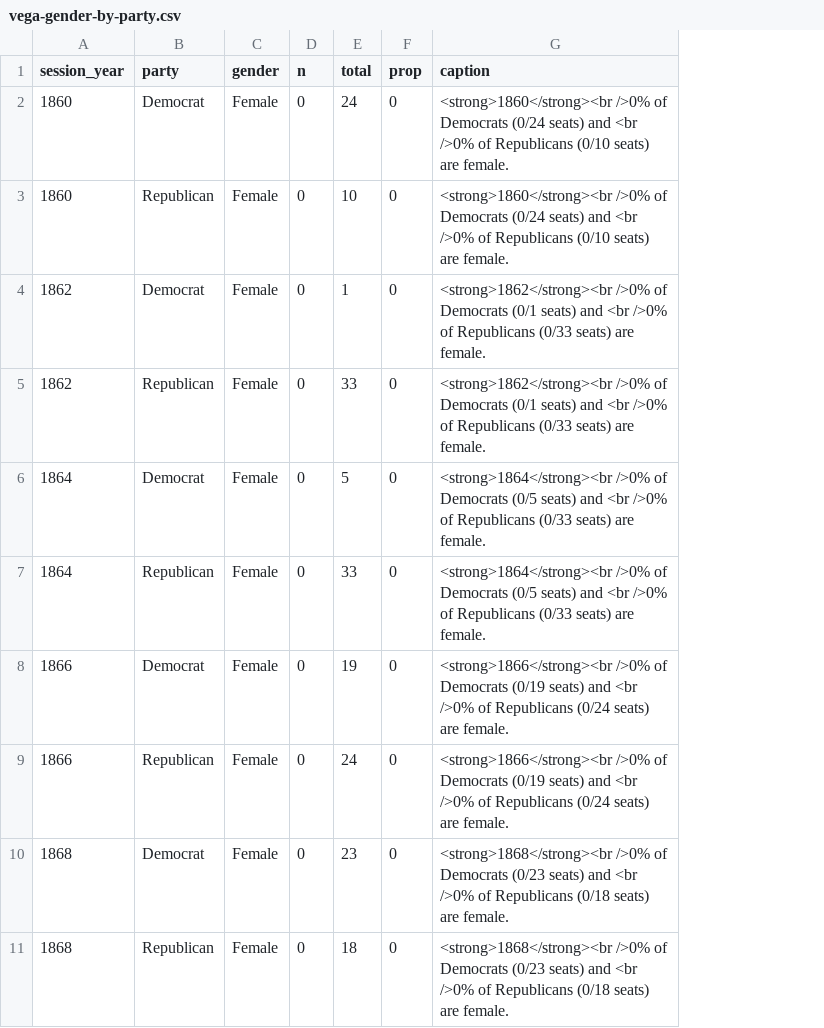
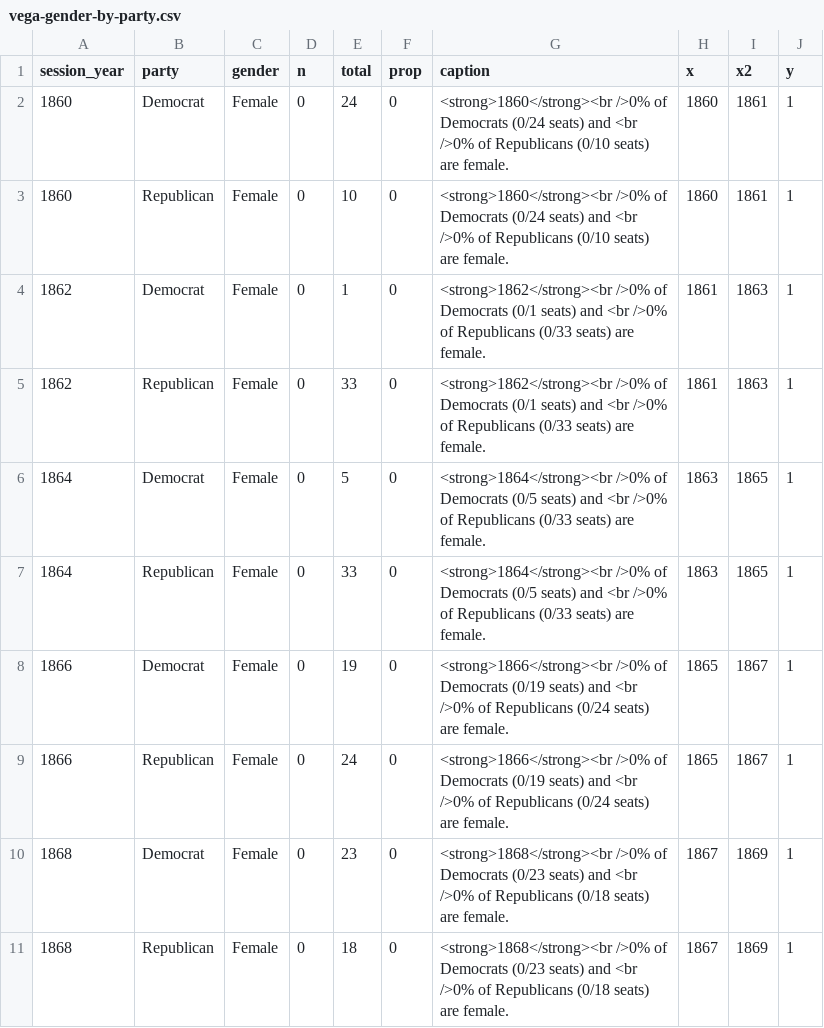
Before and after one commit to or-house-vis/gender, a CSV file: docs/data/vega-gender-by-party.csv, drawn as a sheet; only a part is shown; the diff names each change by its address in the sheet, - before the commit and + after, or states it on an @@ line.

Commit message:
smooth out tooltips in by party

```diff
--- a/docs/data/vega-gender-by-party.csv
+++ b/docs/data/vega-gender-by-party.csv
+column H (x), rows 2-11: 1860 | 1860 | 1861 | 1861 | 1863 | 1863 | 1865 | 1865 | 1867 | 1867
+column I (x2), rows 2-11: 1861 | 1861 | 1863 | 1863 | 1865 | 1865 | 1867 | 1867 | 1869 | 1869
+column J (y), rows 2-11: all 1
```
Also changed, not shown: 3 other files.
